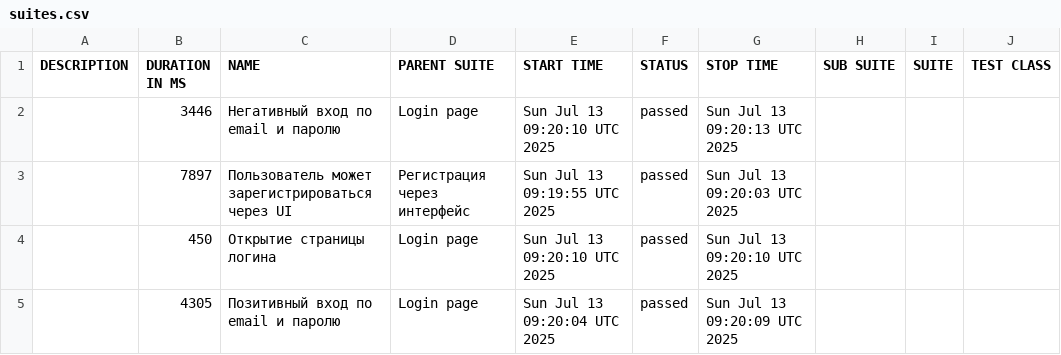
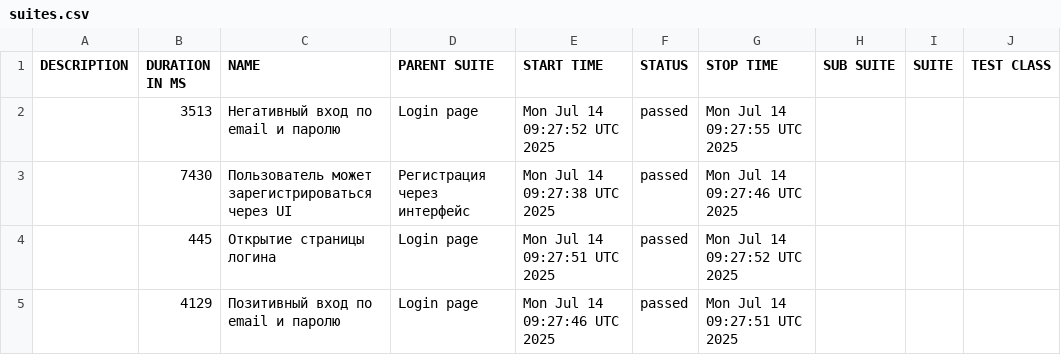
Before and after one commit to borbkin/e2e-codecept, a CSV file: data/suites.csv, drawn as a sheet; only a part is shown; the diff names each change by its address in the sheet, - before the commit and + after, or states it on an @@ line.

```diff
--- a/data/suites.csv
+++ b/data/suites.csv
-B2 (DURATION IN MS): 3446
+B2 (DURATION IN MS): 3513
-E2 (START TIME): Sun Jul 13 09:20:10 UTC 2025
+E2 (START TIME): Mon Jul 14 09:27:52 UTC 2025
-G2 (STOP TIME): Sun Jul 13 09:20:13 UTC 2025
+G2 (STOP TIME): Mon Jul 14 09:27:55 UTC 2025
-B3 (DURATION IN MS): 7897
+B3 (DURATION IN MS): 7430
-E3 (START TIME): Sun Jul 13 09:19:55 UTC 2025
+E3 (START TIME): Mon Jul 14 09:27:38 UTC 2025
-G3 (STOP TIME): Sun Jul 13 09:20:03 UTC 2025
+G3 (STOP TIME): Mon Jul 14 09:27:46 UTC 2025
-B4 (DURATION IN MS): 450
+B4 (DURATION IN MS): 445
-E4 (START TIME): Sun Jul 13 09:20:10 UTC 2025
+E4 (START TIME): Mon Jul 14 09:27:51 UTC 2025
-G4 (STOP TIME): Sun Jul 13 09:20:10 UTC 2025
+G4 (STOP TIME): Mon Jul 14 09:27:52 UTC 2025
-B5 (DURATION IN MS): 4305
+B5 (DURATION IN MS): 4129
-E5 (START TIME): Sun Jul 13 09:20:04 UTC 2025
+E5 (START TIME): Mon Jul 14 09:27:46 UTC 2025
-G5 (STOP TIME): Sun Jul 13 09:20:09 UTC 2025
+G5 (STOP TIME): Mon Jul 14 09:27:51 UTC 2025
```
Also changed, not shown: 22 other files.
